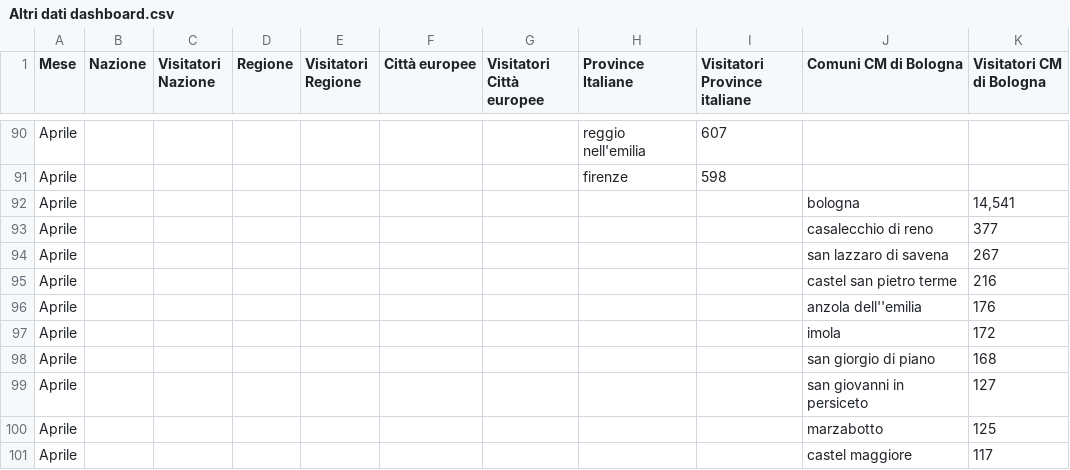
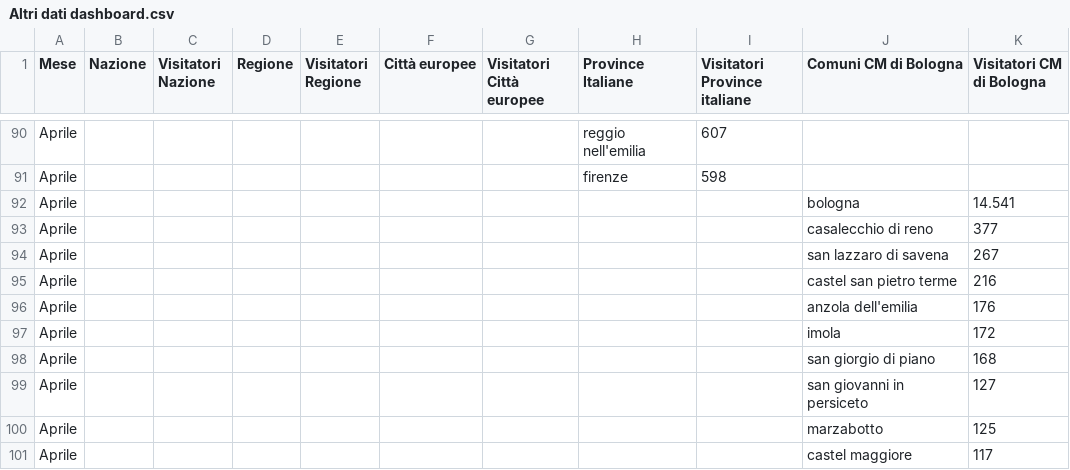
Before and after one commit to Lucab73/Dashboard-Musei, a CSV file: Altri dati dashboard.csv, drawn as a sheet; only a part is shown, gaps mark what is left out; the diff covers the shown part only; the diff names each change by its address in the sheet, - before the commit and + after, or states it on an @@ line.

```diff
--- a/Altri dati dashboard.csv
+++ b/Altri dati dashboard.csv
-K92 (Visitatori CM di Bologna): 14,541
+K92 (Visitatori CM di Bologna): 14.541
-J96 (Comuni CM di Bologna): anzola dell''emilia
+J96 (Comuni CM di Bologna): anzola dell'emilia
```
Also changed, not shown: 33 edited cells elsewhere in this file.
